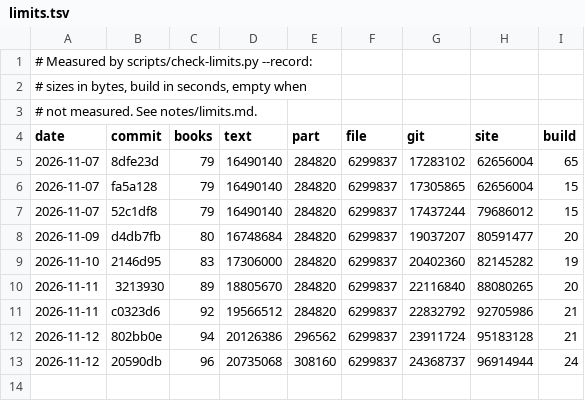
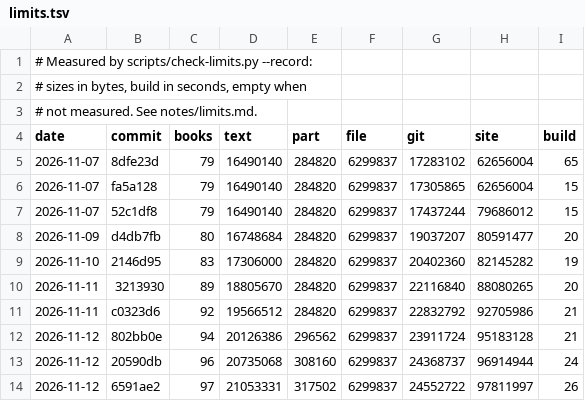
Before and after one commit to serjhnn/nx-gir, a TSV file: notes/limits.tsv, drawn as a sheet.

```diff
--- a/notes/limits.tsv
+++ b/notes/limits.tsv
@@ -13 +13,2 @@ date	commit	books	text	part	file	git	site	build
 2026-11-12	20590db	96	20735068	308160	6299837	24368737	96914944	24
+2026-11-12	6591ae2	97	21053331	317502	6299837	24552722	97811997	26
```
Also changed, not shown: books/TRANSLATIONS.tsv, timeline.tsv, 3 other files.
